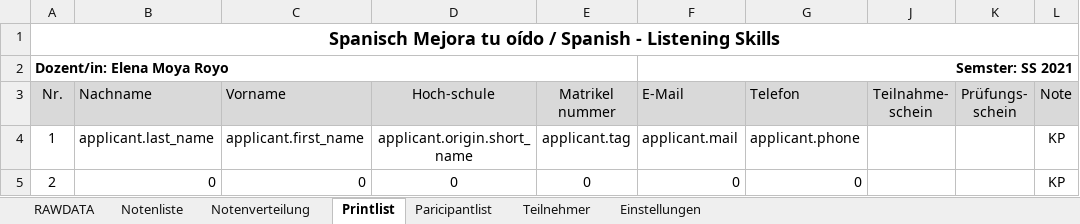
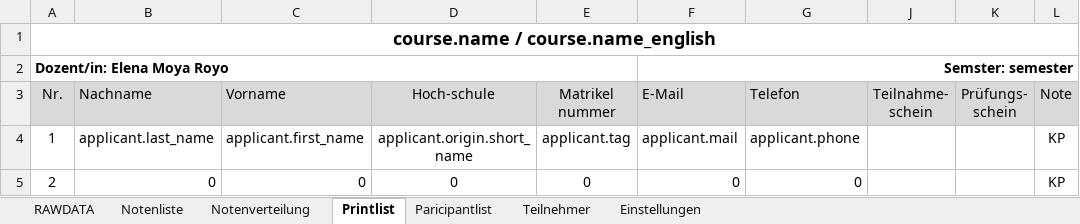
Before and after one commit to spz-signup/spz-signup-webend, an Excel workbook: src/spz/templates/export/spanisch.xlsx, sheet Printlist, drawn as a sheet; only a part is shown; values as stored, in another font and other column widths than the file's, no borders; the diff names each change by its address in the sheet, - before the commit and + after, or states it on an @@ line.

Commit message:
Export Improvements (#13)
* fix multiple mails to bcc and cc, prepare excel form to set data in yellow box (export sheets)

* Update courselist-enhanced.xlsx

* update export files, write methods to set course information dynamically

* memorize cell coordinates of every matching entry, set sheet depending max row, implement ects points into course model (also in db)

* correct course name and alternative in excel export templates

* import semester and exam date from config, implement name_english in .json file (bugs exist)

* implement english course names

* implement eglish course level to make the english name full working, fix csv bug

* improve style

* make ects points independent from course price, set ects points in .json

* add new entry SEMESTER_NAME_SHORT to avoid a mapping

* set english name default to NONE (is not required in .json file), check function name_english with NONE instead of len()

* remove already finished ToDos

---------

Co-authored-by: urvdp <urvdp@student.kit.edu>

```diff
--- a/src/spz/templates/export/spanisch.xlsx (sheet Printlist)
+++ b/src/spz/templates/export/spanisch.xlsx (sheet Printlist)
-A1 (Nr.): Spanisch Mejora tu oído / Spanish - Listening Skills
+A1 (Nr.): course.name / course.name_english
-F2 (E-Mail): Semster: SS 2021
+F2 (E-Mail): Semster: semester
```
Also changed, not shown: sheet Notenliste, sheet Teilnehmer, sheet Notenverteilung, sheet Paricipantlist, charts or pictures, src/spz/templates/export/courselist-enhanced.xlsx, src/spz/templates/export/spanisch_hueber.xlsx, 8 other files.
